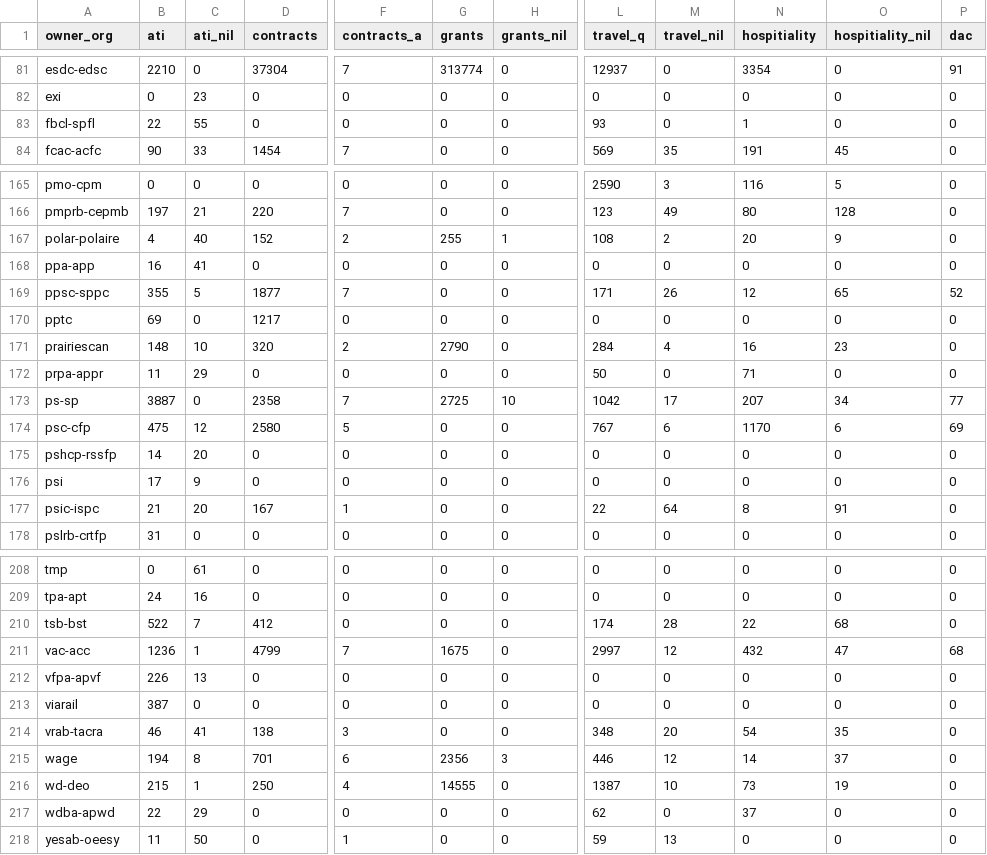
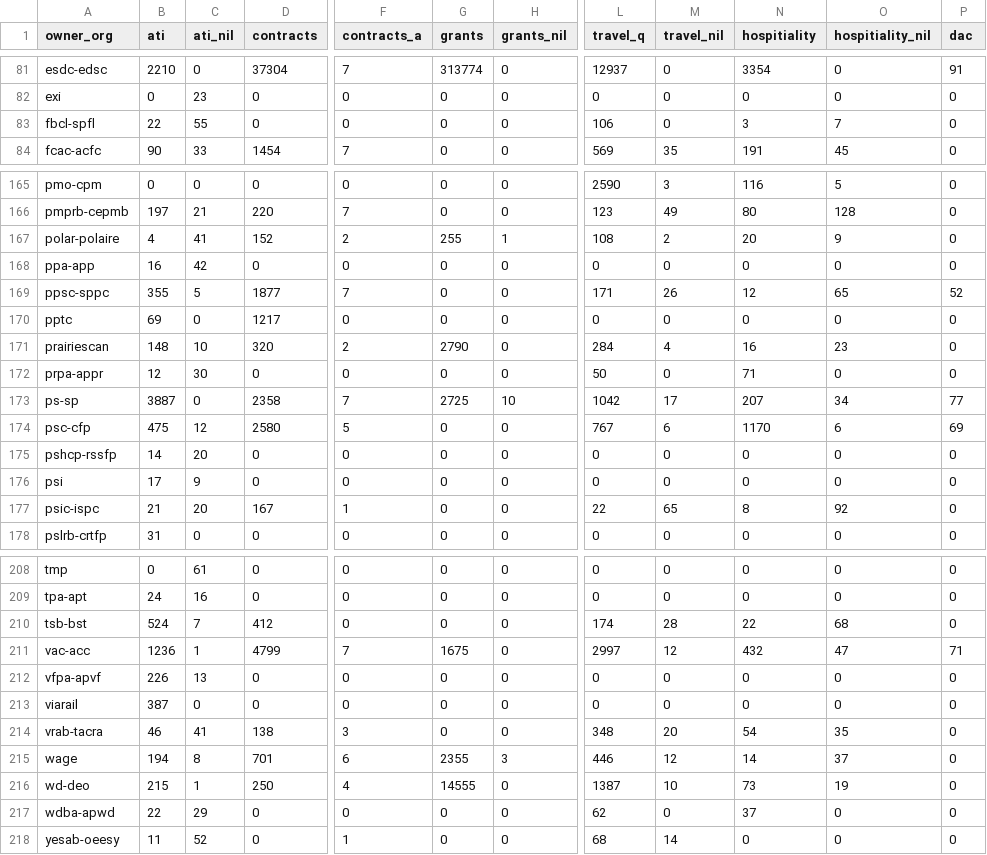
Before and after one commit to PatLittle/OpenGov_R_Scripts, a CSV file: pd-count-by-department.csv, drawn as a sheet; only a part is shown, gaps mark what is left out; the diff covers the shown part only; the diff names each change by its address in the sheet, - before the commit and + after, or states it on an @@ line.

```diff
--- a/pd-count-by-department.csv
+++ b/pd-count-by-department.csv
-L83 (travel_q): 93
+L83 (travel_q): 106
-N83 (hospitiality): 1
+N83 (hospitiality): 3
-O83 (hospitiality_nil): 0
+O83 (hospitiality_nil): 7
-C167 (ati_nil): 40
+C167 (ati_nil): 41
-C168 (ati_nil): 41
+C168 (ati_nil): 42
-B172 (ati): 11
+B172 (ati): 12
-C172 (ati_nil): 29
+C172 (ati_nil): 30
-M177 (travel_nil): 64
+M177 (travel_nil): 65
-O177 (hospitiality_nil): 91
+O177 (hospitiality_nil): 92
-B210 (ati): 522
+B210 (ati): 524
-P211 (dac): 68
+P211 (dac): 71
-G215 (grants): 2356
+G215 (grants): 2355
-C218 (ati_nil): 50
+C218 (ati_nil): 52
-L218 (travel_q): 59
+L218 (travel_q): 68
-M218 (travel_nil): 13
+M218 (travel_nil): 14
```
Also changed, not shown: 15 edited cells elsewhere in this file.
